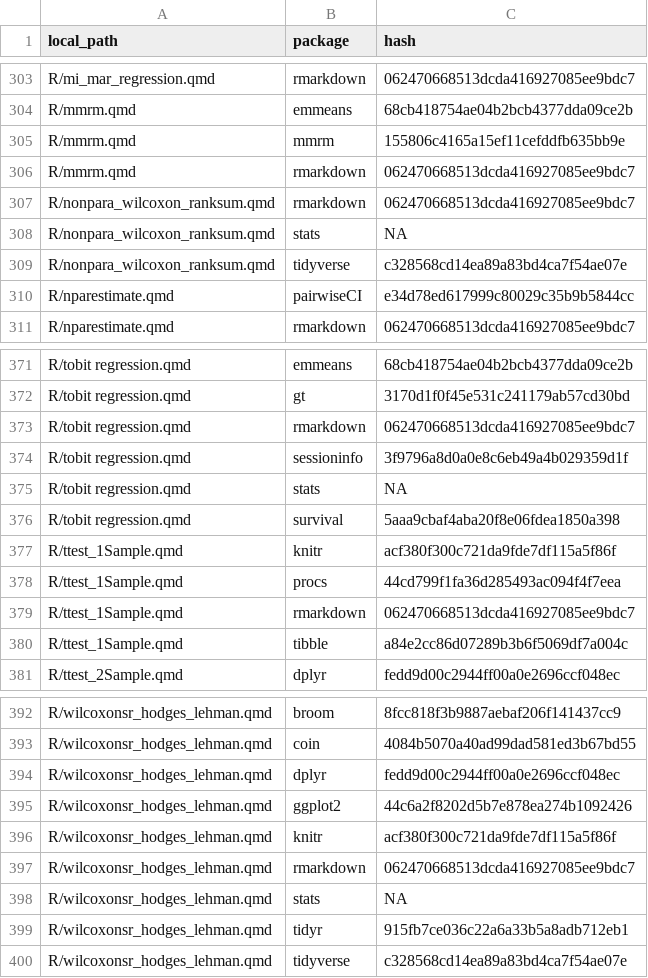
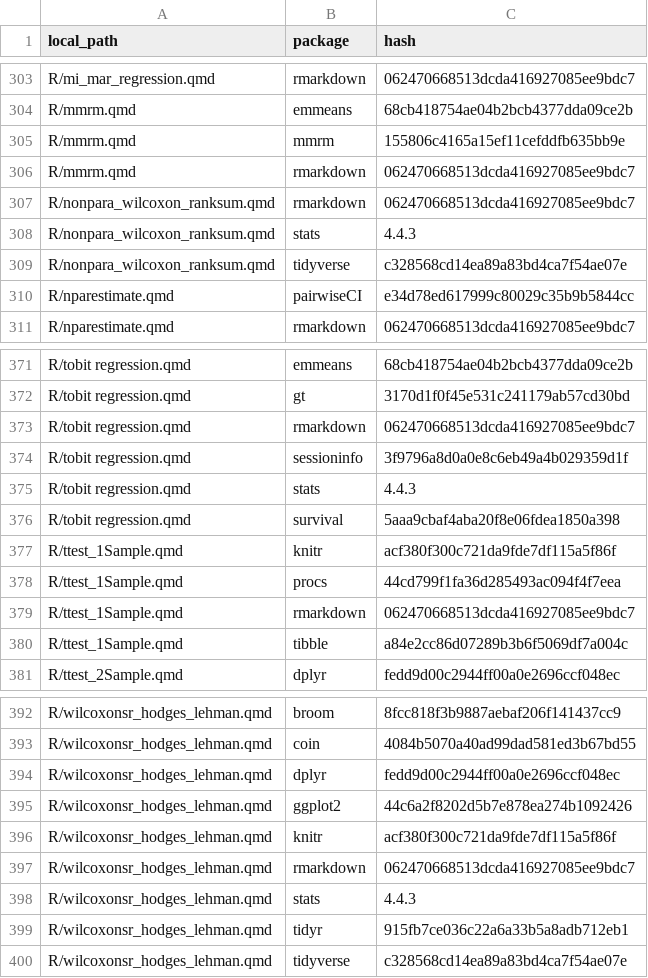
Before and after one commit to PSIAIMS/CAMIS, a CSV file: data/quarto_pkg_dependencies.csv, drawn as a sheet; only a part is shown, gaps mark what is left out.

Commit message:
Track dependencies for base/recommended packages

```diff
--- a/data/quarto_pkg_dependencies.csv
+++ b/data/quarto_pkg_dependencies.csv
@@ -307,3 +307,3 @@ R/mmrm.qmd,rmarkdown,062470668513dcda416927085ee9bdc7
 R/nonpara_wilcoxon_ranksum.qmd,rmarkdown,062470668513dcda416927085ee9bdc7
-R/nonpara_wilcoxon_ranksum.qmd,stats,NA
+R/nonpara_wilcoxon_ranksum.qmd,stats,4.4.3
 R/nonpara_wilcoxon_ranksum.qmd,tidyverse,c328568cd14ea89a83bd4ca7f54ae07e
@@ -374,3 +374,3 @@ R/tobit regression.qmd,rmarkdown,062470668513dcda416927085ee9bdc7
 R/tobit regression.qmd,sessioninfo,3f9796a8d0a0e8c6eb49a4b029359d1f
-R/tobit regression.qmd,stats,NA
+R/tobit regression.qmd,stats,4.4.3
 R/tobit regression.qmd,survival,5aaa9cbaf4aba20f8e06fdea1850a398
@@ -397,3 +397,3 @@ R/wilcoxonsr_hodges_lehman.qmd,knitr,acf380f300c721da9fde7df115a5f86f
 R/wilcoxonsr_hodges_lehman.qmd,rmarkdown,062470668513dcda416927085ee9bdc7
-R/wilcoxonsr_hodges_lehman.qmd,stats,NA
+R/wilcoxonsr_hodges_lehman.qmd,stats,4.4.3
 R/wilcoxonsr_hodges_lehman.qmd,tidyr,915fb7ce036c22a6a33b5a8adb712eb1
```
Also changed, not shown: 2 other files.
